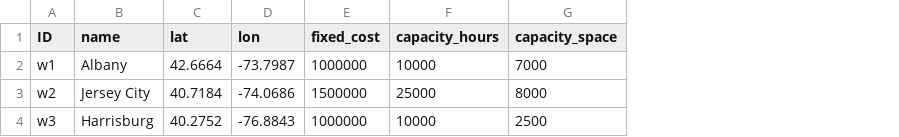
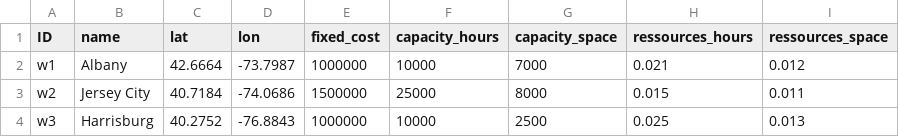
Before and after one commit to scm275/problem_sets_scm275, a CSV file: graded_assignment_2_gen_scnd_service_level/warehouses.csv, drawn as a sheet; the diff names each change by its address in the sheet, - before the commit and + after, or states it on an @@ line.

Commit message:
update

```diff
--- a/graded_assignment_2_gen_scnd_service_level/warehouses.csv
+++ b/graded_assignment_2_gen_scnd_service_level/warehouses.csv
+column H (ressources_hours), rows 2-4: 0.021 | 0.015 | 0.025
+column I (ressources_space), rows 2-4: 0.012 | 0.011 | 0.013
```
